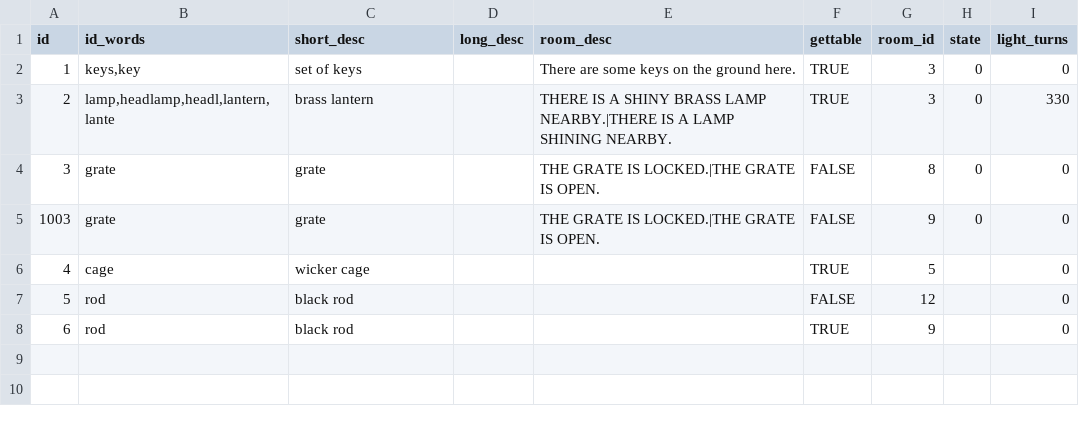
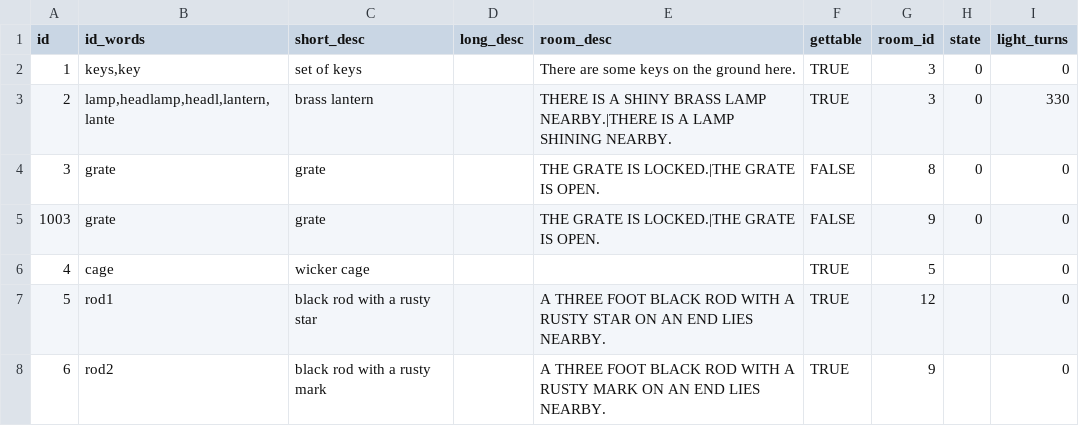
Before and after one commit to ICTSoEasy/text-based-adventure-game, a CSV file: items.csv, drawn as a sheet.

```diff
--- a/items.csv
+++ b/items.csv
@@ -6,3 +6,3 @@ id,id_words,short_desc,long_desc,room_desc,gettable,room_id,state,light_turns
 4,cage,wicker cage,,,TRUE,5,,0
-5,rod,black rod,,,FALSE,12,,0
-6,rod,black rod,,,TRUE,9,,0
+5,rod1,black rod with a rusty star,,A THREE FOOT BLACK ROD WITH A RUSTY STAR ON AN END LIES NEARBY.,TRUE,12,,0
+6,rod2,black rod with a rusty mark,,A THREE FOOT BLACK ROD WITH A RUSTY MARK ON AN END LIES NEARBY.,TRUE,9,,0
```
Also changed, not shown: 2 other files.
